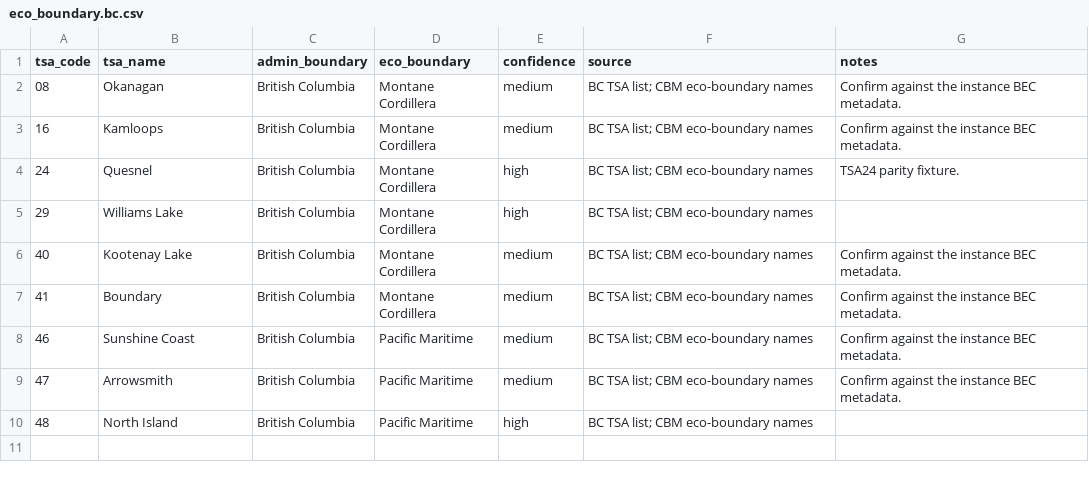
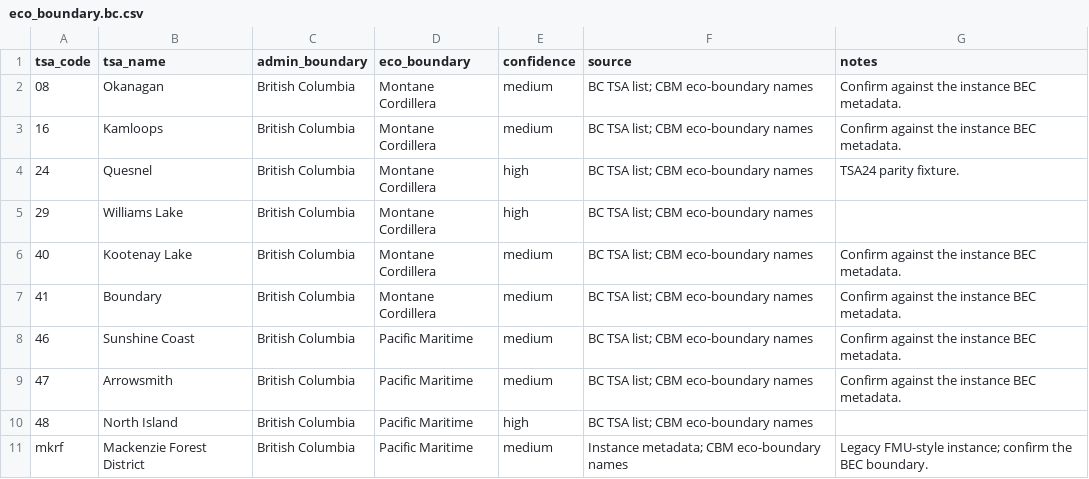
Before and after one commit to UBC-FRESH/femic, a CSV file: config/carbon/eco_boundary.bc.csv, drawn as a sheet.

Commit message:
P115.3 add carbon config, validation, and fixtures

```diff
--- a/config/carbon/eco_boundary.bc.csv
+++ b/config/carbon/eco_boundary.bc.csv
@@ -10 +10,2 @@ tsa_code,tsa_name,admin_boundary,eco_boundary,confidence,source,notes
 48,North Island,British Columbia,Pacific Maritime,high,BC TSA list; CBM eco-boundary names,
+mkrf,Mackenzie Forest District,British Columbia,Pacific Maritime,medium,Instance metadata; CBM eco-boundary names,Legacy FMU-style instance; confirm the BEC boundary.
```
Also changed, not shown: 29 other files.
